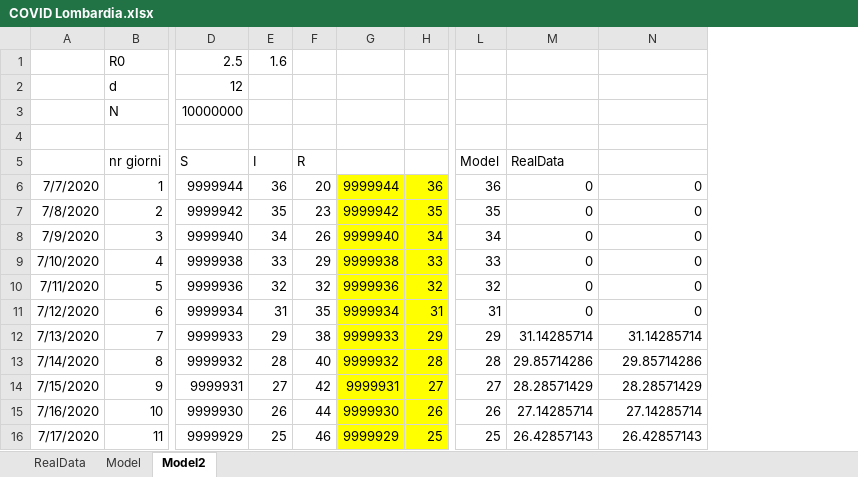
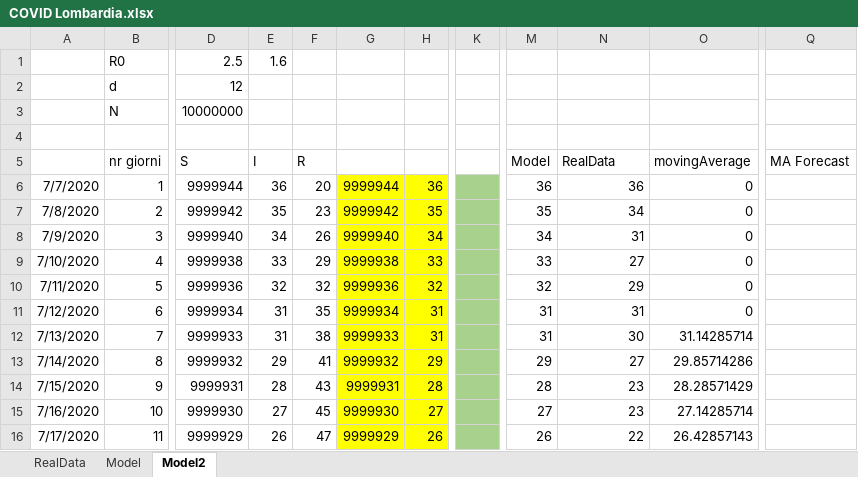
Before and after one commit to andreamartinelli1974/COVID-19, an Excel workbook: COVID_EXCEL/COVID Lombardia.xlsx, sheet Model2, drawn as a sheet; only a part is shown, gaps mark what is left out; values as stored, in another font and other column widths than the file's, no borders; charts and pictures not drawn; addresses are those after the commit; the diff covers the shown part only; the diff names each change by its address in the sheet, - before the commit and + after, or states it on an @@ line.

```diff
--- a/COVID_EXCEL/COVID Lombardia.xlsx (sheet Model2)
+++ b/COVID_EXCEL/COVID Lombardia.xlsx (sheet Model2)
+column K, empty
+column Q (MA Forecast), empty
-O5: (empty)
+O5: movingAverage
-N6 (RealData): 0
+N6 (RealData): 36
-N7 (RealData): 0
+N7 (RealData): 34
-N8 (RealData): 0
+N8 (RealData): 31
-N9 (RealData): 0
+N9 (RealData): 27
-N10 (RealData): 0
+N10 (RealData): 29
-N11 (RealData): 0
+N11 (RealData): 31
-E12 (I): 29
+E12 (I): 31
-H12: 29
+H12: 31
-M12 (Model): 29
+M12 (Model): 31
-N12 (RealData): 31.14285714
+N12 (RealData): 30
-E13 (I): 28
+E13 (I): 29
-F13 (R): 40
+F13 (R): 41
-H13: 28
+H13: 29
-M13 (Model): 28
+M13 (Model): 29
-N13 (RealData): 29.85714286
+N13 (RealData): 27
-E14 (I): 27
+E14 (I): 28
-F14 (R): 42
+F14 (R): 43
-H14: 27
+H14: 28
-M14 (Model): 27
+M14 (Model): 28
-N14 (RealData): 28.28571429
+N14 (RealData): 23
-E15 (I): 26
+E15 (I): 27
-F15 (R): 44
+F15 (R): 45
-H15: 26
+H15: 27
-M15 (Model): 26
+M15 (Model): 27
-N15 (RealData): 27.14285714
+N15 (RealData): 23
-E16 (I): 25
+E16 (I): 26
-F16 (R): 46
+F16 (R): 47
-H16: 25
+H16: 26
-M16 (Model): 25
+M16 (Model): 26
-N16 (RealData): 26.42857143
+N16 (RealData): 22
```
Also changed, not shown: 918 edited cells and cell formats elsewhere in this sheet, sheet RealData, sheet Model, formulas that keep their value, charts or pictures, COVID_EXCEL/COVID III.xlsx.
